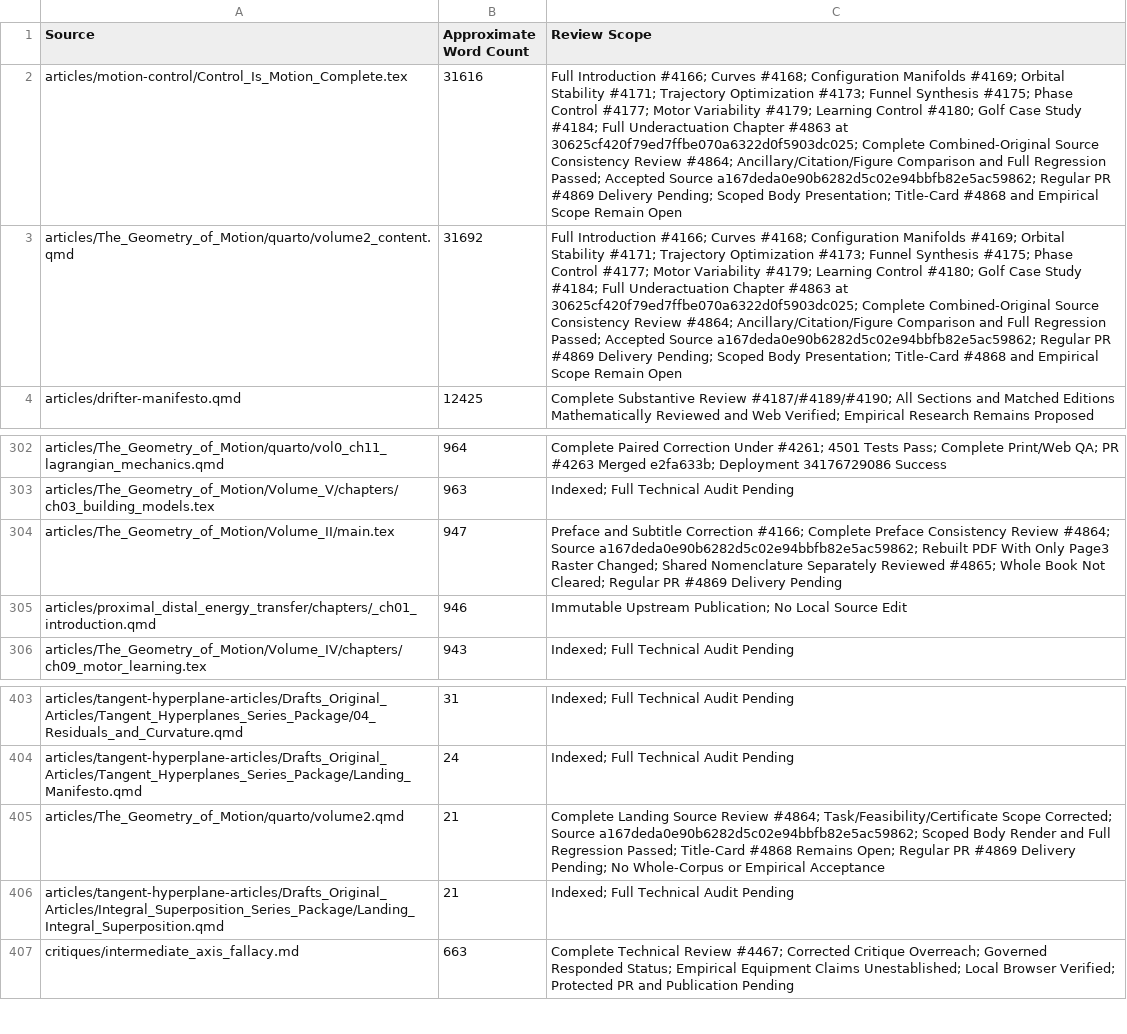
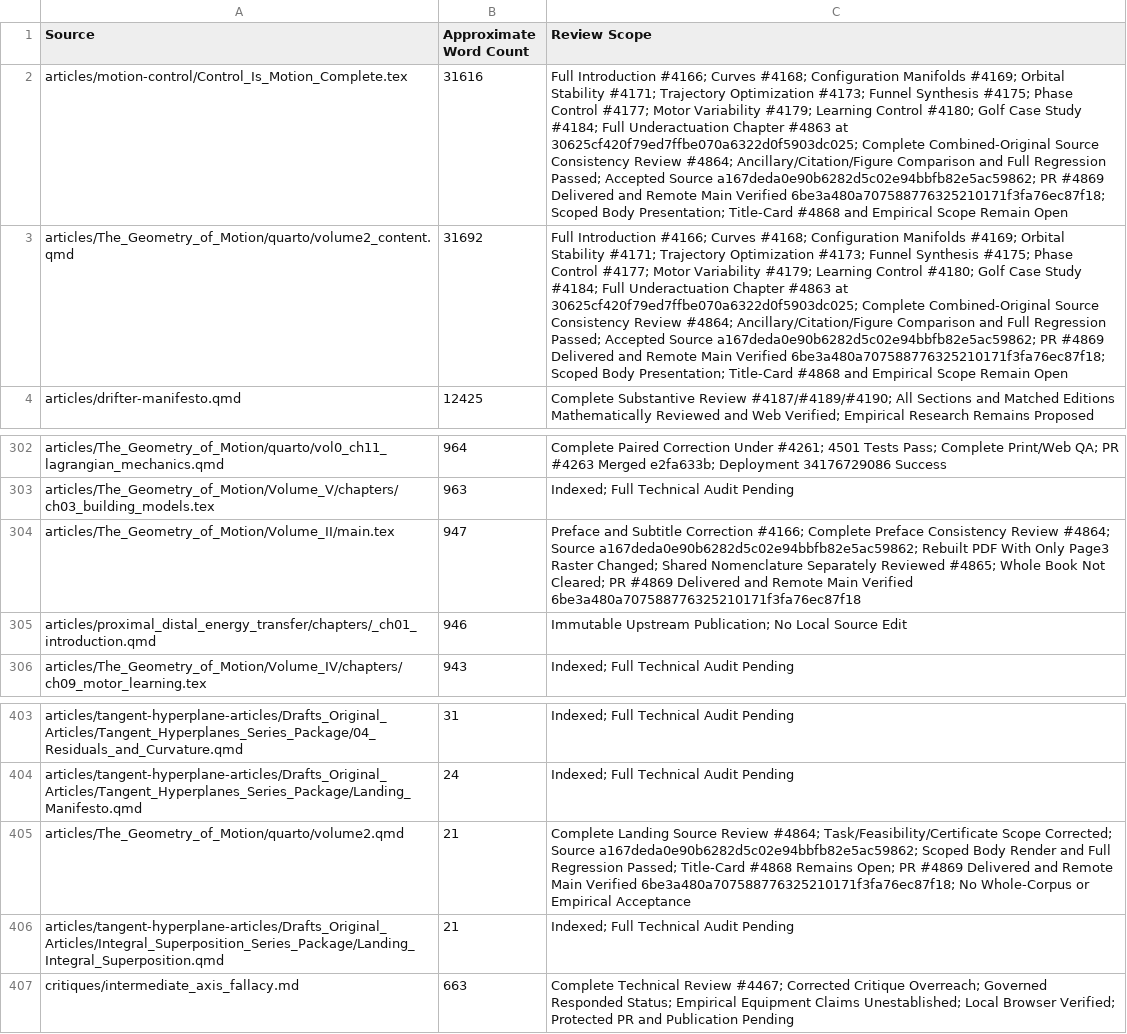
Before and after one commit to D-sorganization/AffineDrift, a CSV file: docs/development/technical-review/corpus-review-index.csv, drawn as a sheet; only a part is shown, gaps mark what is left out; the diff names each change by its address in the sheet, - before the commit and + after, or states it on an @@ line.

```diff
--- a/docs/development/technical-review/corpus-review-index.csv
+++ b/docs/development/technical-review/corpus-review-index.csv
-C2:C3 (Review Scope): …Source a167deda0e90b6282d5c02e94bbfb82e5ac59862; Regular PR #4869 Delivery Pending; Scoped Body…
+C2:C3 (Review Scope): …Source a167deda0e90b6282d5c02e94bbfb82e5ac59862; PR #4869 Delivered and Remote Main Verified 6be3a480a707588776325210171f3fa76ec87f18; Scoped Body…
-C304 (Review Scope): …Not Cleared; Regular PR #4869 Delivery Pending
+C304 (Review Scope): …Not Cleared; PR #4869 Delivered and Remote Main Verified 6be3a480a707588776325210171f3fa76ec87f18
-C405 (Review Scope): …Remains Open; Regular PR #4869 Delivery Pending; No Whole-Corpus…
+C405 (Review Scope): …Remains Open; PR #4869 Delivered and Remote Main Verified 6be3a480a707588776325210171f3fa76ec87f18; No Whole-Corpus…
```
Also changed, not shown: 8 other files.
